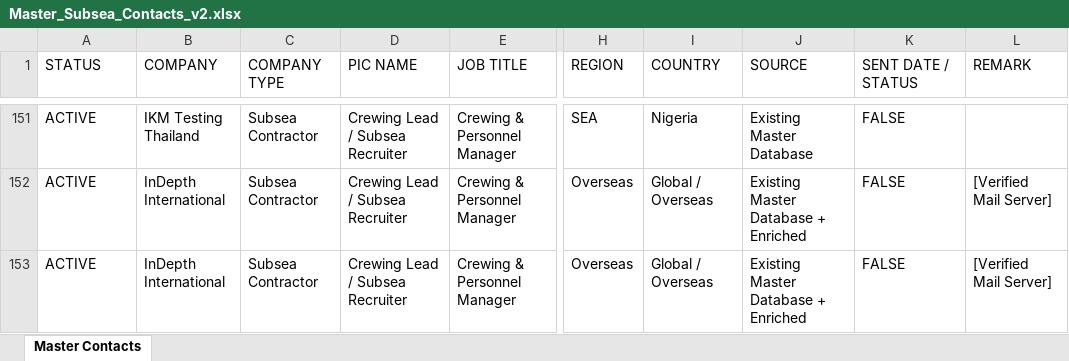
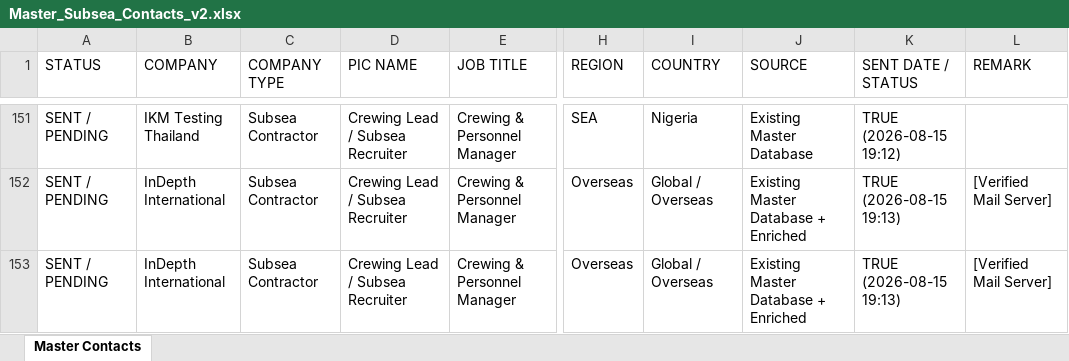
Before and after one commit to opsfunnelmatter-png/aminazman.inspection, an Excel workbook: Master_Subsea_Contacts_v2.xlsx, sheet Master Contacts, drawn as a sheet; only a part is shown, gaps mark what is left out; values as stored, in another font and other column widths than the file's, no borders; the diff covers the shown part only; the diff names each change by its address in the sheet, - before the commit and + after, or states it on an @@ line.

Commit message:
Real-time dual account CRM status update

```diff
--- a/Master_Subsea_Contacts_v2.xlsx (sheet Master Contacts)
+++ b/Master_Subsea_Contacts_v2.xlsx (sheet Master Contacts)
-A151:A153 (STATUS): ACTIVE
+A151:A153 (STATUS): SENT / PENDING
-K151 (SENT DATE / STATUS): FALSE
+K151 (SENT DATE / STATUS): TRUE (2026-08-15 19:12)
-K152:K153 (SENT DATE / STATUS): FALSE
+K152:K153 (SENT DATE / STATUS): TRUE (2026-08-15 19:13)
```
Also changed, not shown: 50 edited cells elsewhere in this sheet, 1 other file.
